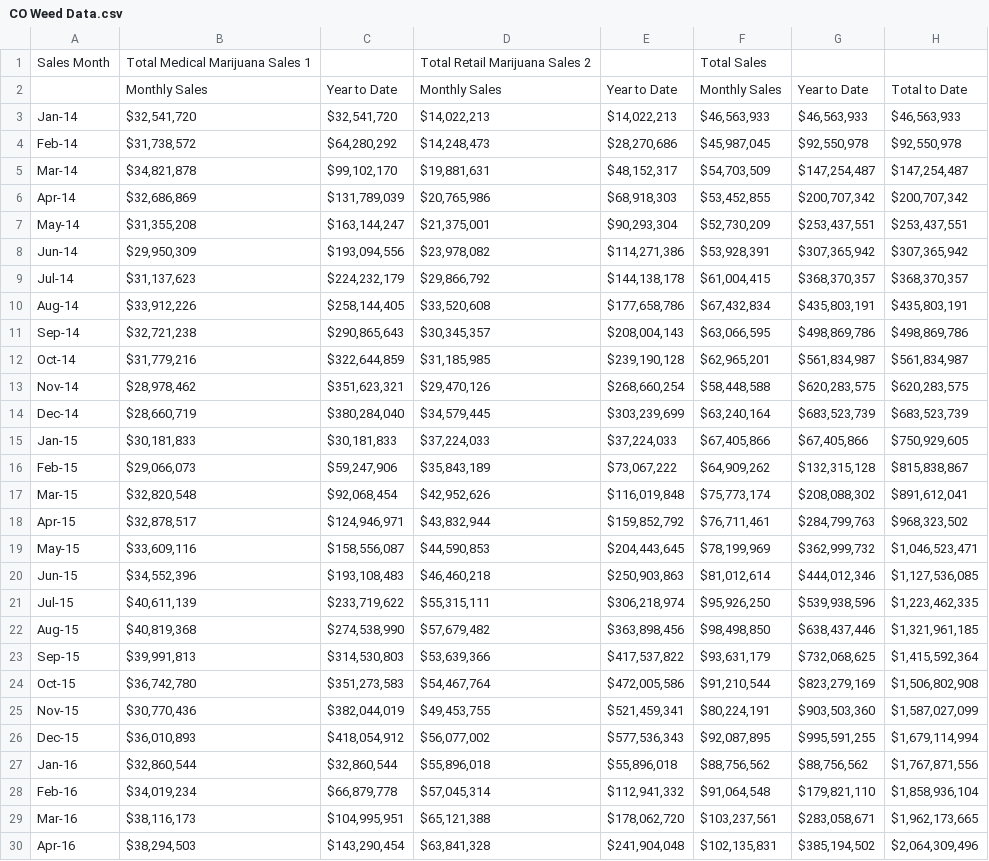
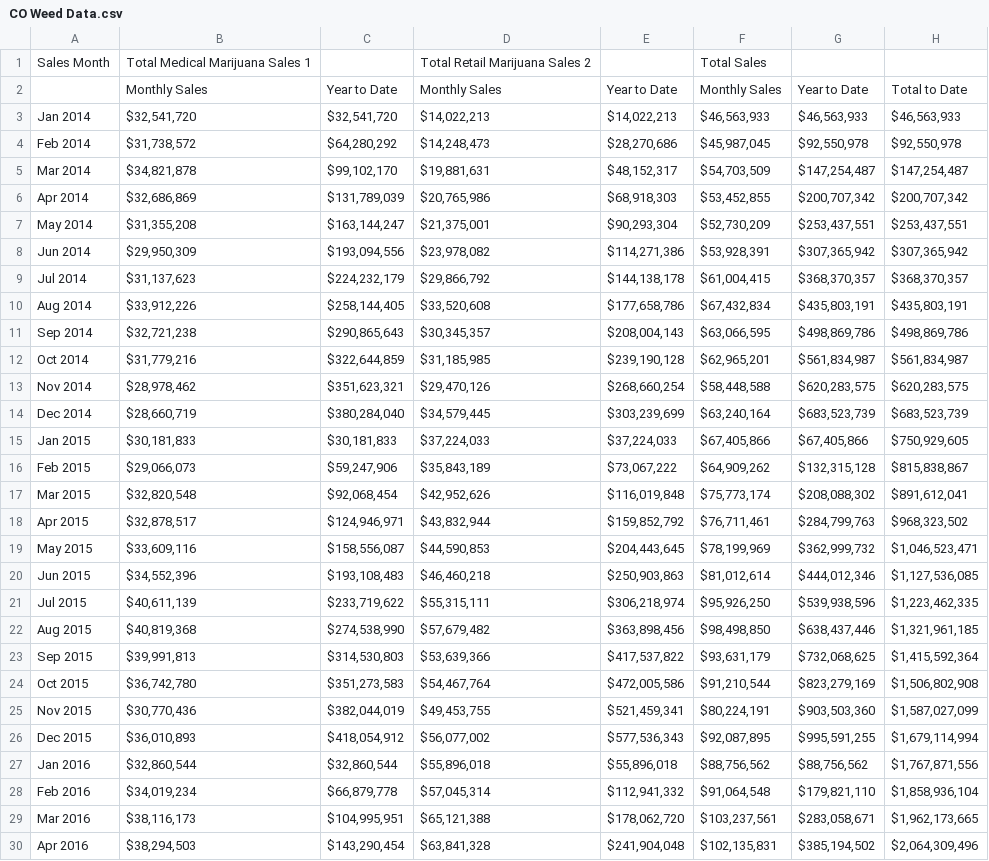
Before and after one commit to kidik425/13-ETL_Project, a CSV file: Data Sets/CO Weed Data.csv, drawn as a sheet; only a part is shown; the diff covers the shown part only; the diff names each change by its address in the sheet, - before the commit and + after, or states it on an @@ line.

Commit message:
Fixing messed up CO weed data

```diff
--- a/Data Sets/CO Weed Data.csv
+++ b/Data Sets/CO Weed Data.csv
-A3: Jan-14
+A3: Jan 2014
-A4: Feb-14
+A4: Feb 2014
-A5: Mar-14
+A5: Mar 2014
-A6: Apr-14
+A6: Apr 2014
-A7: May-14
+A7: May 2014
-A8: Jun-14
+A8: Jun 2014
-A9: Jul-14
+A9: Jul 2014
-A10: Aug-14
+A10: Aug 2014
-A11: Sep-14
+A11: Sep 2014
-A12: Oct-14
+A12: Oct 2014
-A13: Nov-14
+A13: Nov 2014
-A14: Dec-14
+A14: Dec 2014
-A15: Jan-15
+A15: Jan 2015
-A16: Feb-15
+A16: Feb 2015
-A17: Mar-15
+A17: Mar 2015
-A18: Apr-15
+A18: Apr 2015
-A19: May-15
+A19: May 2015
-A20: Jun-15
+A20: Jun 2015
-A21: Jul-15
+A21: Jul 2015
-A22: Aug-15
+A22: Aug 2015
-A23: Sep-15
+A23: Sep 2015
-A24: Oct-15
+A24: Oct 2015
-A25: Nov-15
+A25: Nov 2015
-A26: Dec-15
+A26: Dec 2015
-A27: Jan-16
+A27: Jan 2016
-A28: Feb-16
+A28: Feb 2016
-A29: Mar-16
+A29: Mar 2016
-A30: Apr-16
+A30: Apr 2016
```
Also changed, not shown: 60 edited cells elsewhere in this file.
